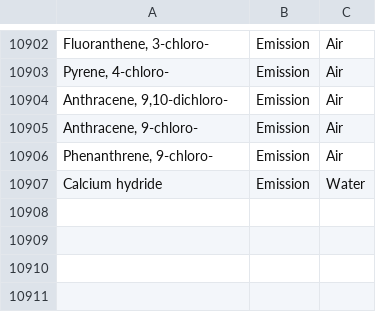
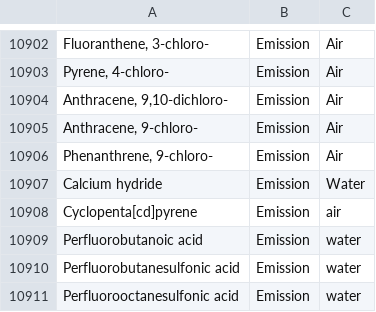
Before and after one commit to USEPA/fedelemflowlist, a CSV file: fedelemflowlist/input/ChemicalsFlowablePrimaryContexts.csv, drawn as a sheet; only a part is shown, gaps mark what is left out; the diff names each change by its address in the sheet, - before the commit and + after, or states it on an @@ line.

Commit message:
Add back in four flowables added to this file with 66a286f

```diff
--- a/fedelemflowlist/input/ChemicalsFlowablePrimaryContexts.csv
+++ b/fedelemflowlist/input/ChemicalsFlowablePrimaryContexts.csv
+row 10908: Cyclopenta[cd]pyrene | Emission | air
+row 10909: Perfluorobutanoic acid | Emission | water
+row 10910: Perfluorobutanesulfonic acid | Emission | water
+row 10911: Perfluorooctanesulfonic acid | Emission | water
```
